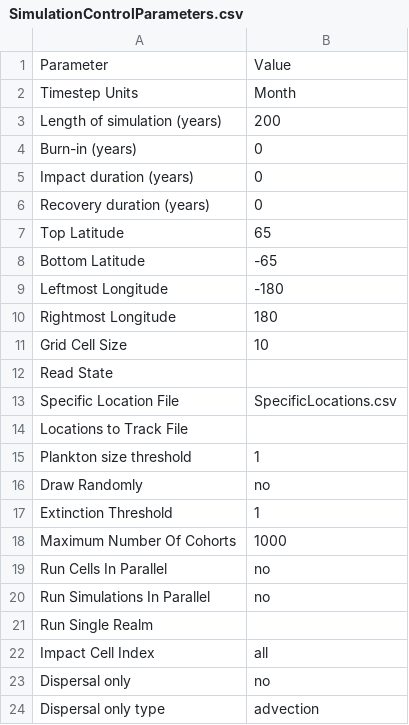
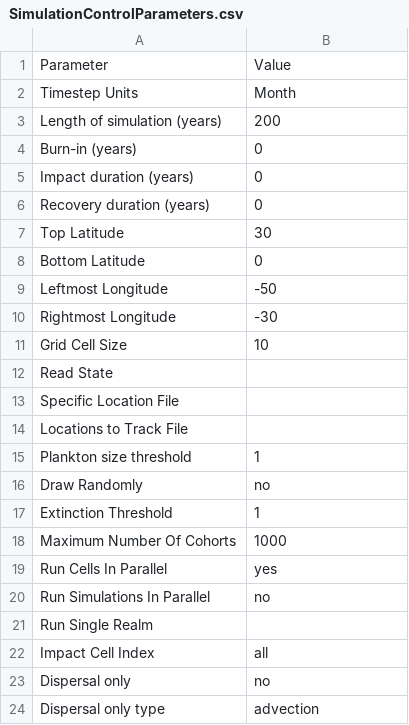
Before and after one commit to mattgoldklang/C-sharp-version-of-Madingley, a CSV file: Madingley/input/Model setup/SimulationControlParameters.csv, drawn as a sheet.

```diff
--- a/Madingley/input/Model setup/SimulationControlParameters.csv
+++ b/Madingley/input/Model setup/SimulationControlParameters.csv
@@ -6,9 +6,9 @@ Impact duration (years),0
 Recovery duration (years),0
-Top Latitude,65
-Bottom Latitude,-65
-Leftmost Longitude,-180
-Rightmost Longitude,180
+Top Latitude,30
+Bottom Latitude,0
+Leftmost Longitude,-50
+Rightmost Longitude,-30
 Grid Cell Size,10
 Read State,
-Specific Location File,SpecificLocations.csv
+Specific Location File,
 Locations to Track File,
@@ -18,3 +18,3 @@ Extinction Threshold,1
 Maximum Number Of Cohorts,1000
-Run Cells In Parallel,no
+Run Cells In Parallel,yes
 Run Simulations In Parallel,no
```
Also changed, not shown: 4 other files.
